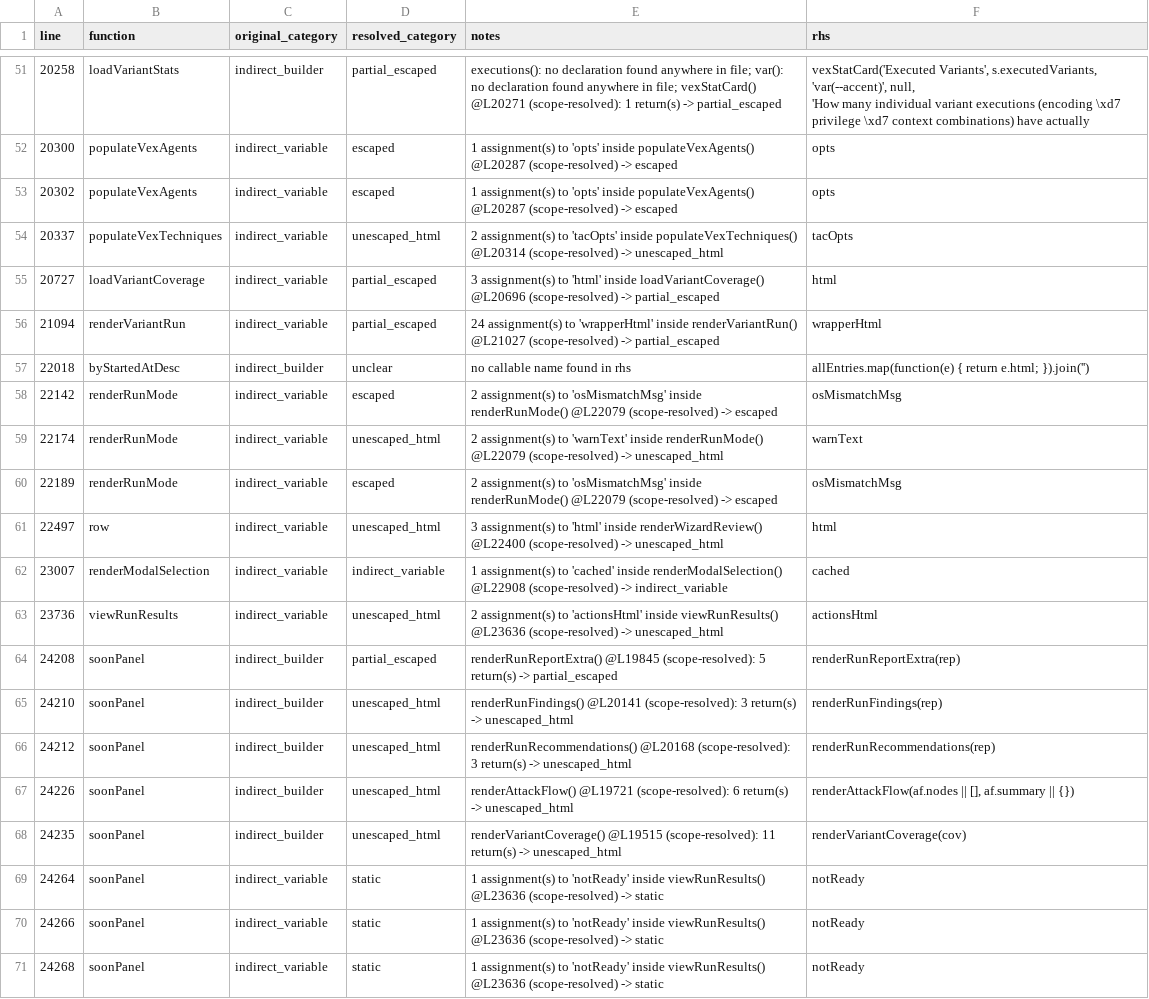
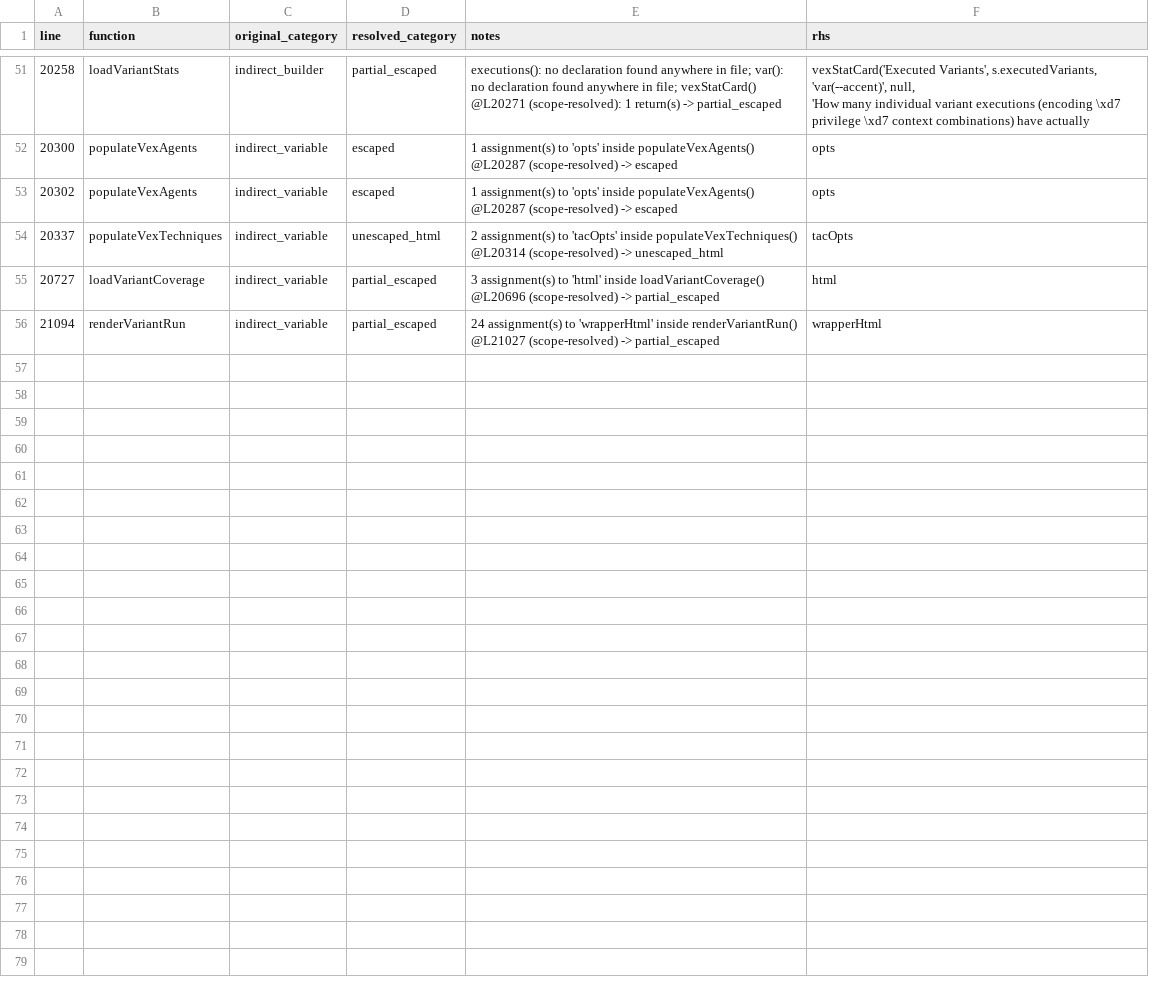
Before and after one commit to mhsse213es/BAS, a CSV file: Assessment/G1_INDIRECT_SINK_TRACE.csv, drawn as a sheet; only a part is shown, gaps mark what is left out.

```diff
--- a/Assessment/G1_INDIRECT_SINK_TRACE.csv
+++ b/Assessment/G1_INDIRECT_SINK_TRACE.csv
@@ -87,16 +87 @@ line,function,original_category,resolved_category,notes,rhs
 21094,renderVariantRun,indirect_variable,partial_escaped,24 assignment(s) to 'wrapperHtml' inside renderVariantRun() @L21027 (scope-resolved) -> partial_escaped,wrapperHtml
-22018,byStartedAtDesc,indirect_builder,unclear,no callable name found in rhs,allEntries.map(function(e) { return e.html; }).join('')
-22142,renderRunMode,indirect_variable,escaped,2 assignment(s) to 'osMismatchMsg' inside renderRunMode() @L22079 (scope-resolved) -> escaped,osMismatchMsg
-22174,renderRunMode,indirect_variable,unescaped_html,2 assignment(s) to 'warnText' inside renderRunMode() @L22079 (scope-resolved) -> unescaped_html,warnText
-22189,renderRunMode,indirect_variable,escaped,2 assignment(s) to 'osMismatchMsg' inside renderRunMode() @L22079 (scope-resolved) -> escaped,osMismatchMsg
-22497,row,indirect_variable,unescaped_html,3 assignment(s) to 'html' inside renderWizardReview() @L22400 (scope-resolved) -> unescaped_html,html
-23007,renderModalSelection,indirect_variable,indirect_variable,1 assignment(s) to 'cached' inside renderModalSelection() @L22908 (scope-resolved) -> indirect_variable,cached
-23736,viewRunResults,indirect_variable,unescaped_html,2 assignment(s) to 'actionsHtml' inside viewRunResults() @L23636 (scope-resolved) -> unescaped_html,actionsHtml
-24208,soonPanel,indirect_builder,partial_escaped,renderRunReportExtra() @L19845 (scope-resolved): 5 return(s) -> partial_escaped,renderRunReportExtra(rep)
-24210,soonPanel,indirect_builder,unescaped_html,renderRunFindings() @L20141 (scope-resolved): 3 return(s) -> unescaped_html,renderRunFindings(rep)
-24212,soonPanel,indirect_builder,unescaped_html,renderRunRecommendations() @L20168 (scope-resolved): 3 return(s) -> unescaped_html,renderRunRecommendations(rep)
-24226,soonPanel,indirect_builder,unescaped_html,renderAttackFlow() @L19721 (scope-resolved): 6 return(s) -> unescaped_html,"renderAttackFlow(af.nodes || [], af.summary || {})"
-24235,soonPanel,indirect_builder,unescaped_html,renderVariantCoverage() @L19515 (scope-resolved): 11 return(s) -> unescaped_html,renderVariantCoverage(cov)
-24264,soonPanel,indirect_variable,static,1 assignment(s) to 'notReady' inside viewRunResults() @L23636 (scope-resolved) -> static,notReady
-24266,soonPanel,indirect_variable,static,1 assignment(s) to 'notReady' inside viewRunResults() @L23636 (scope-resolved) -> static,notReady
-24268,soonPanel,indirect_variable,static,1 assignment(s) to 'notReady' inside viewRunResults() @L23636 (scope-resolved) -> static,notReady
```
Also changed, not shown: 7 other files.
